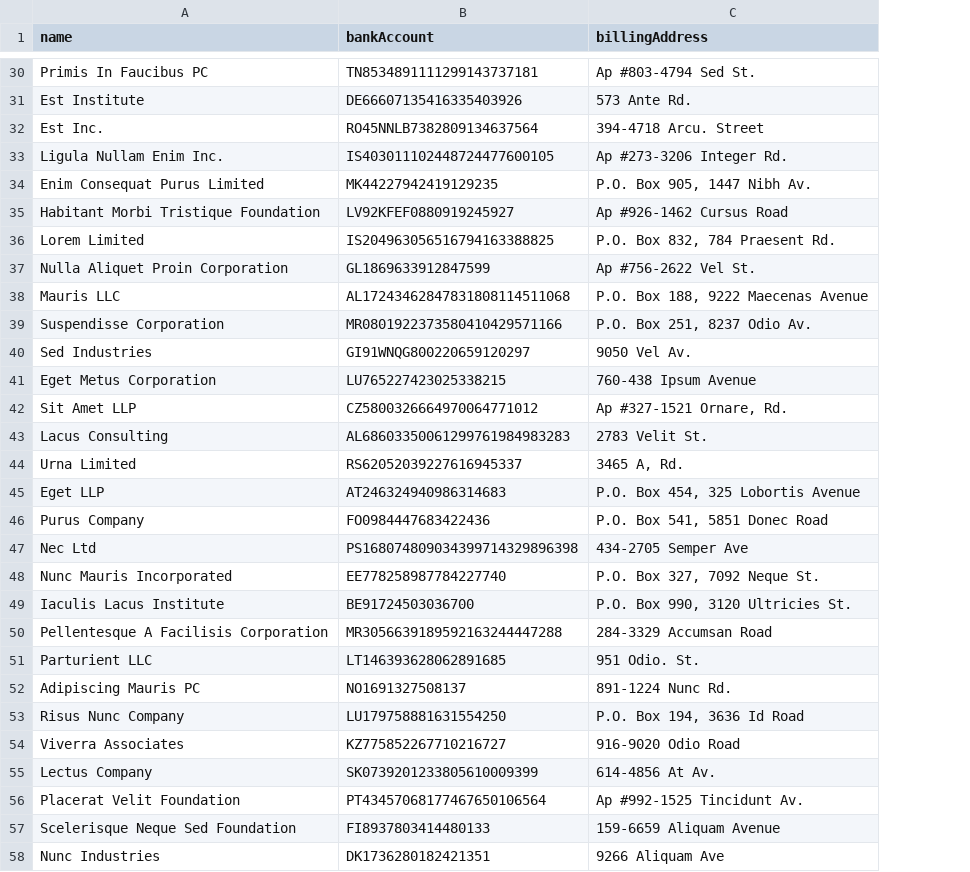
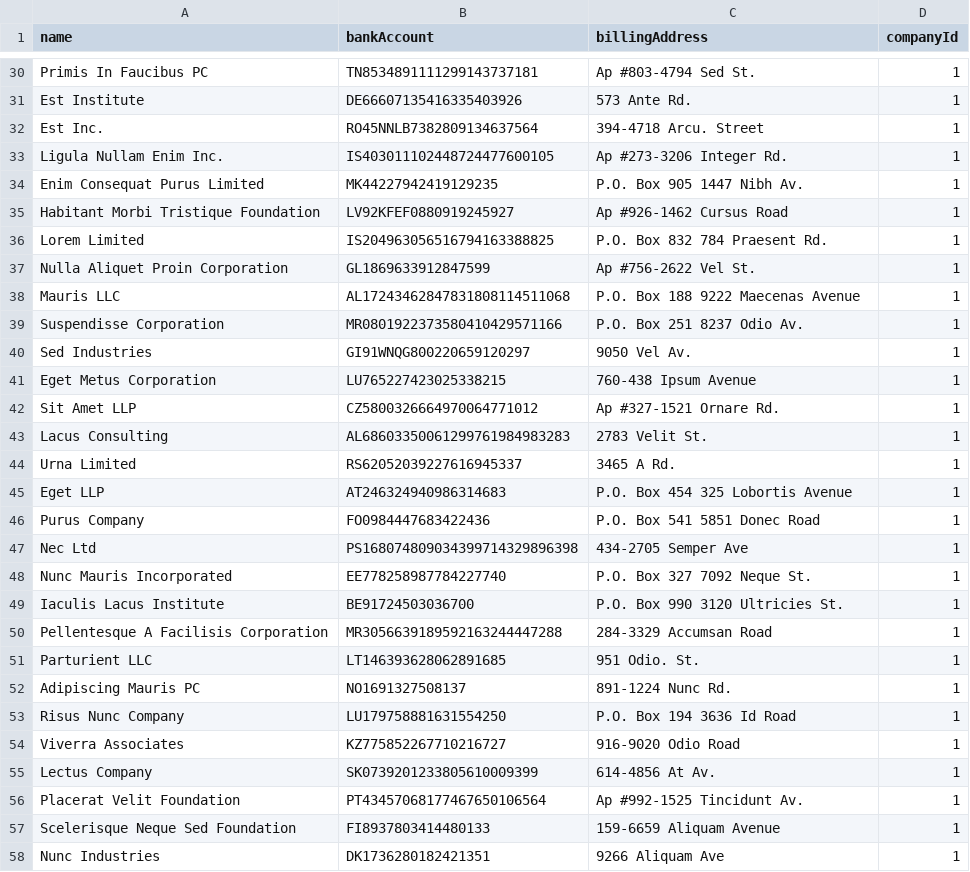
Before and after one commit to gardan/eduali, a CSV file: tools/DataFeeder/DataFeeder/customers.csv, drawn as a sheet; only a part is shown, gaps mark what is left out; the diff covers the shown part only; the diff names each change by its address in the sheet, - before the commit and + after, or states it on an @@ line.

```diff
--- a/tools/DataFeeder/DataFeeder/customers.csv
+++ b/tools/DataFeeder/DataFeeder/customers.csv
+column D (companyId), rows 30-58: all 1
-C34 (billingAddress): P.O. Box 905, 1447 Nibh Av.
+C34 (billingAddress): P.O. Box 905 1447 Nibh Av.
-C36 (billingAddress): P.O. Box 832, 784 Praesent Rd.
+C36 (billingAddress): P.O. Box 832 784 Praesent Rd.
-C38 (billingAddress): P.O. Box 188, 9222 Maecenas Avenue
+C38 (billingAddress): P.O. Box 188 9222 Maecenas Avenue
-C39 (billingAddress): P.O. Box 251, 8237 Odio Av.
+C39 (billingAddress): P.O. Box 251 8237 Odio Av.
-C42 (billingAddress): Ap #327-1521 Ornare, Rd.
+C42 (billingAddress): Ap #327-1521 Ornare Rd.
-C44 (billingAddress): 3465 A, Rd.
+C44 (billingAddress): 3465 A Rd.
-C45 (billingAddress): P.O. Box 454, 325 Lobortis Avenue
+C45 (billingAddress): P.O. Box 454 325 Lobortis Avenue
-C46 (billingAddress): P.O. Box 541, 5851 Donec Road
+C46 (billingAddress): P.O. Box 541 5851 Donec Road
-C48 (billingAddress): P.O. Box 327, 7092 Neque St.
+C48 (billingAddress): P.O. Box 327 7092 Neque St.
-C49 (billingAddress): P.O. Box 990, 3120 Ultricies St.
+C49 (billingAddress): P.O. Box 990 3120 Ultricies St.
-C53 (billingAddress): P.O. Box 194, 3636 Id Road
+C53 (billingAddress): P.O. Box 194 3636 Id Road
```
Also changed, not shown: 34 edited cells elsewhere in this file, tools/DataFeeder/DataFeeder/students.csv, 1 other file.
